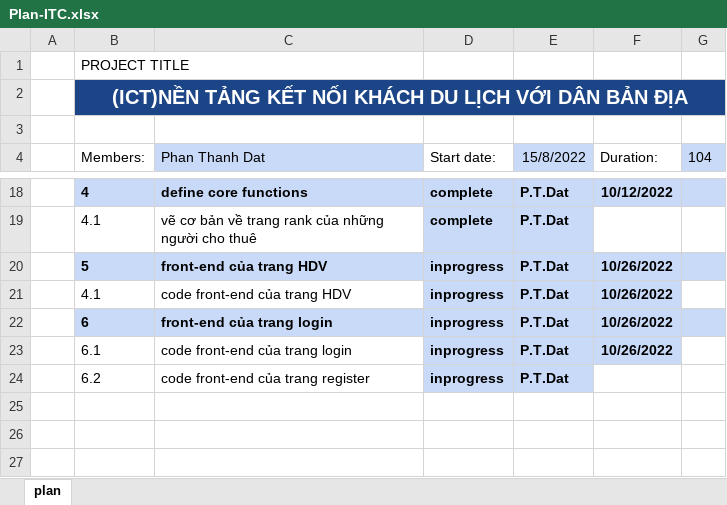
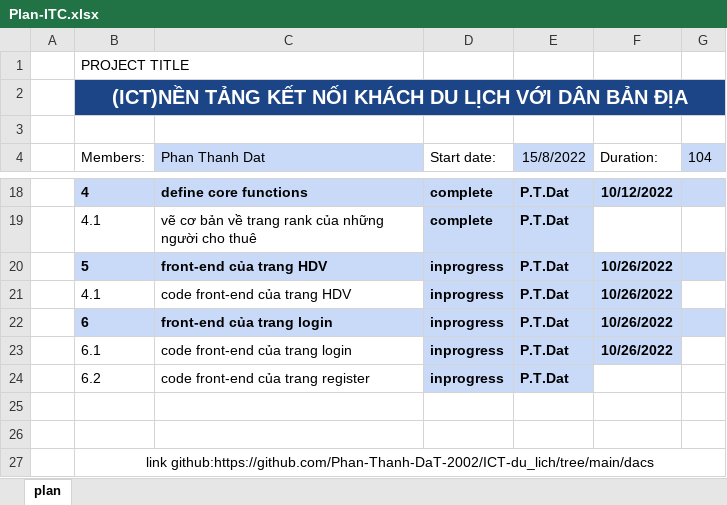
Before and after one commit to ngockhanh/ICT-du_lich, an Excel workbook: dacs/Plan-ITC.xlsx, sheet plan, drawn as a sheet; only a part is shown, gaps mark what is left out; values as stored, in another font and other column widths than the file's, no borders; the diff names each change by its address in the sheet, - before the commit and + after, or states it on an @@ line.

Commit message:
lan12

```diff
--- a/dacs/Plan-ITC.xlsx (sheet plan)
+++ b/dacs/Plan-ITC.xlsx (sheet plan)
+row 25: (empty)
+row 26: (empty)
+row 27:  | link github:https://github.com/Phan-Thanh-DaT-2002/ICT-du_lich/tree/main/dacs
```
